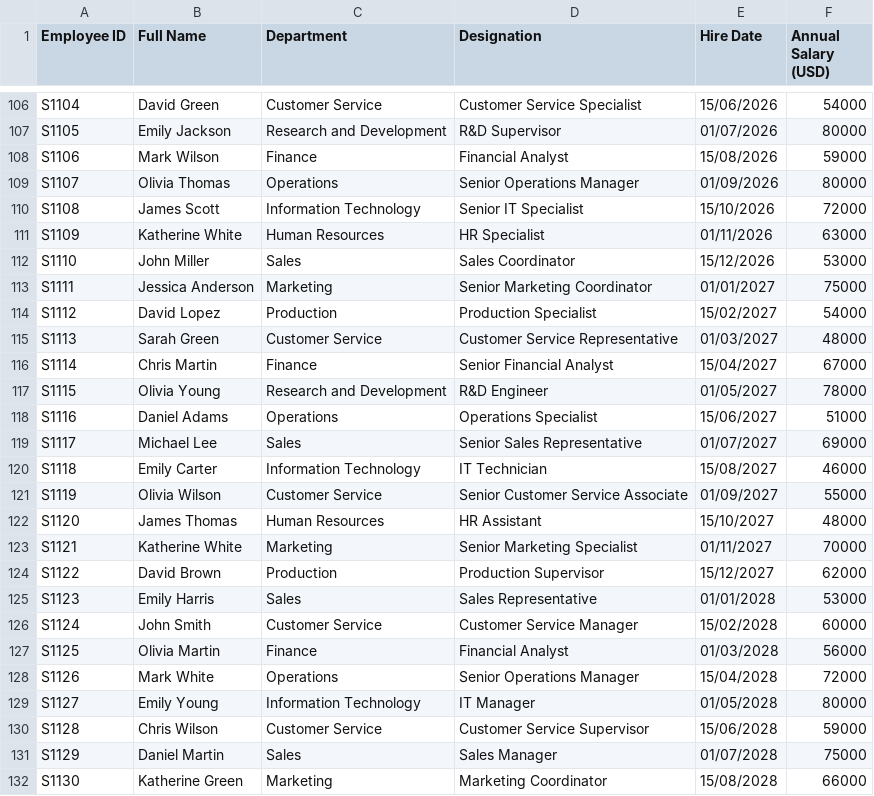
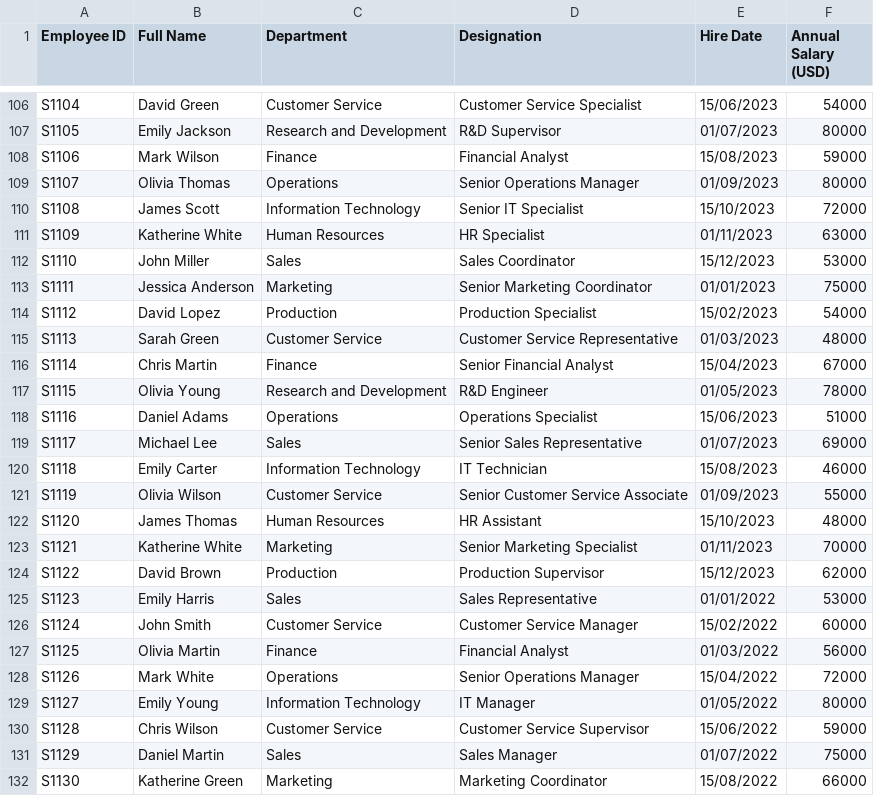
Before and after one commit to syntiautami/dashboard, a CSV file: employee_data.csv, drawn as a sheet; only a part is shown, gaps mark what is left out; the diff covers the shown part only; the diff names each change by its address in the sheet, - before the commit and + after, or states it on an @@ line.

```diff
--- a/employee_data.csv
+++ b/employee_data.csv
-E106 (Hire Date): 15/06/2026
+E106 (Hire Date): 15/06/2023
-E107 (Hire Date): 01/07/2026
+E107 (Hire Date): 01/07/2023
-E108 (Hire Date): 15/08/2026
+E108 (Hire Date): 15/08/2023
-E109 (Hire Date): 01/09/2026
+E109 (Hire Date): 01/09/2023
-E110 (Hire Date): 15/10/2026
+E110 (Hire Date): 15/10/2023
-E111 (Hire Date): 01/11/2026
+E111 (Hire Date): 01/11/2023
-E112 (Hire Date): 15/12/2026
+E112 (Hire Date): 15/12/2023
-E113 (Hire Date): 01/01/2027
+E113 (Hire Date): 01/01/2023
-E114 (Hire Date): 15/02/2027
+E114 (Hire Date): 15/02/2023
-E115 (Hire Date): 01/03/2027
+E115 (Hire Date): 01/03/2023
-E116 (Hire Date): 15/04/2027
+E116 (Hire Date): 15/04/2023
-E117 (Hire Date): 01/05/2027
+E117 (Hire Date): 01/05/2023
-E118 (Hire Date): 15/06/2027
+E118 (Hire Date): 15/06/2023
-E119 (Hire Date): 01/07/2027
+E119 (Hire Date): 01/07/2023
-E120 (Hire Date): 15/08/2027
+E120 (Hire Date): 15/08/2023
-E121 (Hire Date): 01/09/2027
+E121 (Hire Date): 01/09/2023
-E122 (Hire Date): 15/10/2027
+E122 (Hire Date): 15/10/2023
-E123 (Hire Date): 01/11/2027
+E123 (Hire Date): 01/11/2023
-E124 (Hire Date): 15/12/2027
+E124 (Hire Date): 15/12/2023
-E125 (Hire Date): 01/01/2028
+E125 (Hire Date): 01/01/2022
-E126 (Hire Date): 15/02/2028
+E126 (Hire Date): 15/02/2022
-E127 (Hire Date): 01/03/2028
+E127 (Hire Date): 01/03/2022
-E128 (Hire Date): 15/04/2028
+E128 (Hire Date): 15/04/2022
-E129 (Hire Date): 01/05/2028
+E129 (Hire Date): 01/05/2022
-E130 (Hire Date): 15/06/2028
+E130 (Hire Date): 15/06/2022
-E131 (Hire Date): 01/07/2028
+E131 (Hire Date): 01/07/2022
-E132 (Hire Date): 15/08/2028
+E132 (Hire Date): 15/08/2022
```
Also changed, not shown: 124 edited cells elsewhere in this file.
